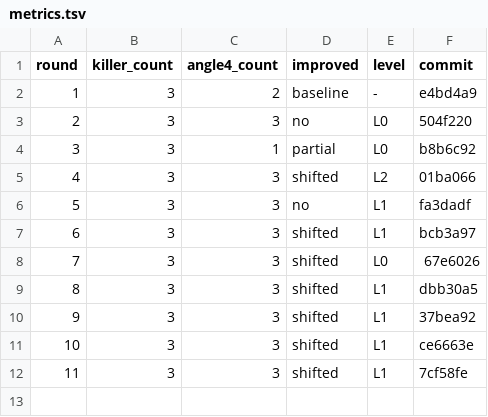
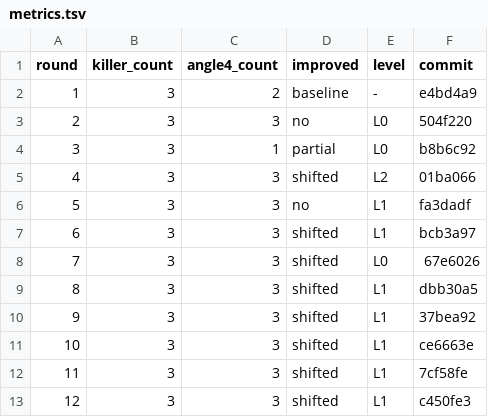
Before and after one commit to ziyangliu-666/ssFlow, a TSV file: review-loop/metrics.tsv, drawn as a sheet; the diff names each change by its address in the sheet, - before the commit and + after, or states it on an @@ line.

```diff
--- a/review-loop/metrics.tsv
+++ b/review-loop/metrics.tsv
+row 13: 12 | 3 | 3 | shifted | L1 | c450fe3
```
Also changed, not shown: 2 other files.
